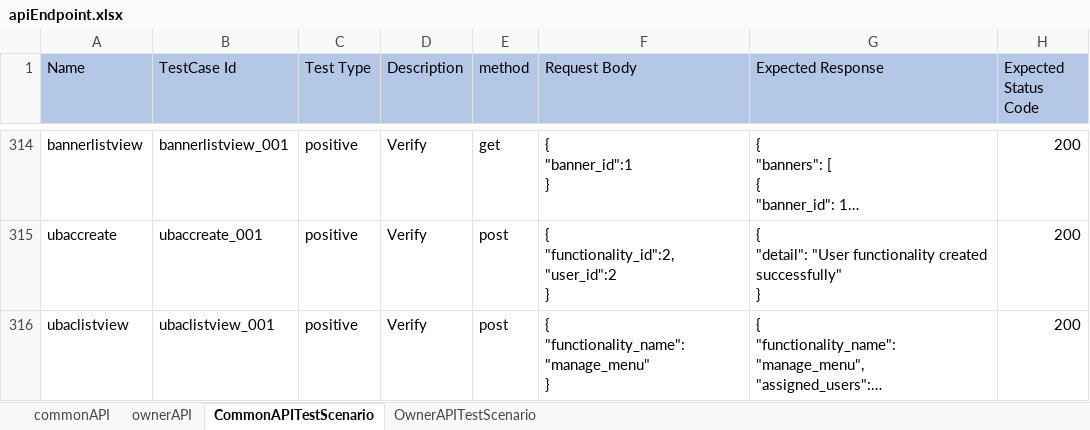
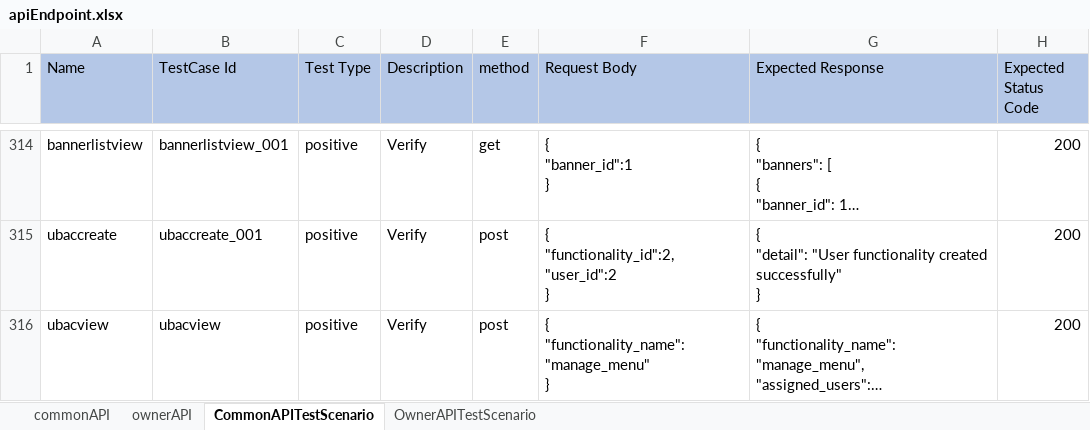
Before and after one commit to rajatkubde346/MenuMitraApiAutomates, an Excel workbook: target/test-classes/excelsheet/apiEndpoint.xlsx, sheet CommonAPITestScenario, drawn as a sheet; only a part is shown, gaps mark what is left out; long unchanged cells end in …; values as stored, in another font and other column widths than the file's, no borders; the diff names each change by its address in the sheet, - before the commit and + after, or states it on an @@ line.

```diff
--- a/target/test-classes/excelsheet/apiEndpoint.xlsx (sheet CommonAPITestScenario)
+++ b/target/test-classes/excelsheet/apiEndpoint.xlsx (sheet CommonAPITestScenario)
-A316 (Name): ubaclistview
+A316 (Name): ubacview
-B316 (TestCase Id): ubaclistview_001
+B316 (TestCase Id): ubacview
```
Also changed, not shown: sheet commonAPI, 25 other files.
